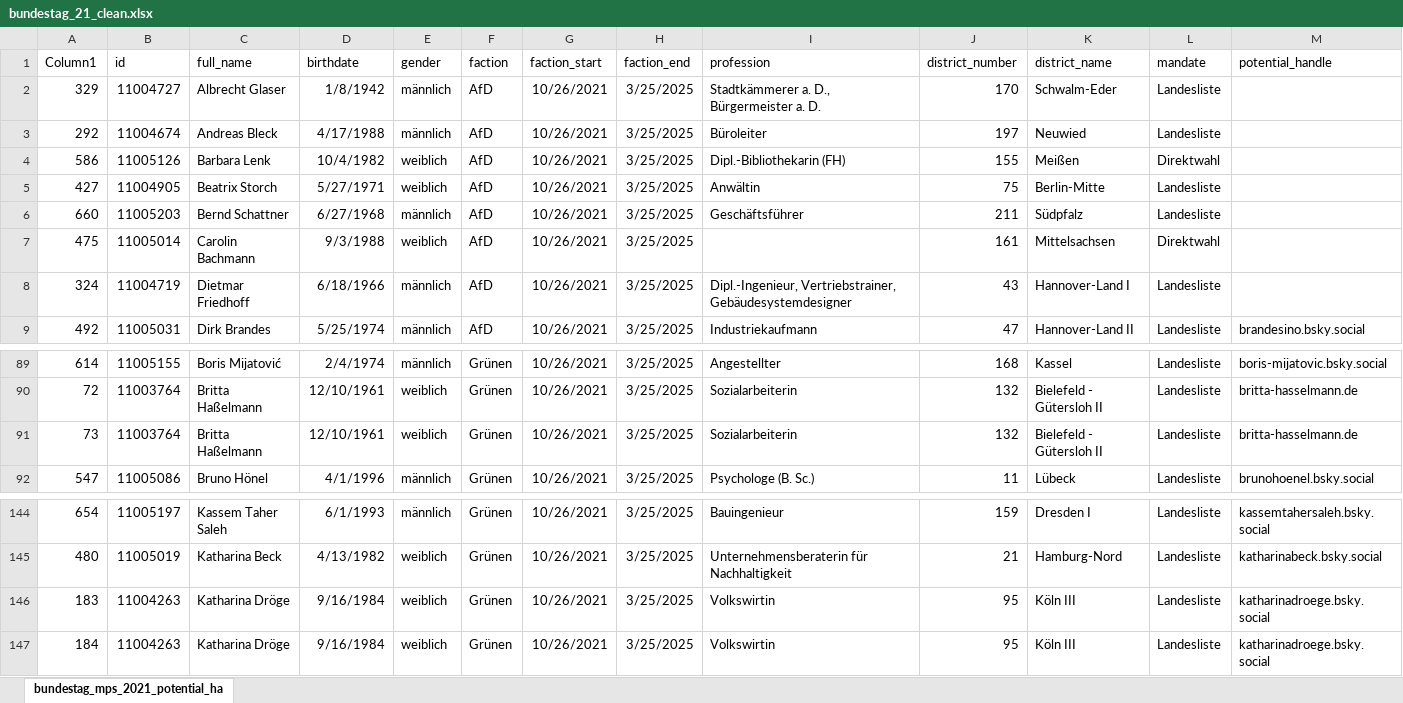
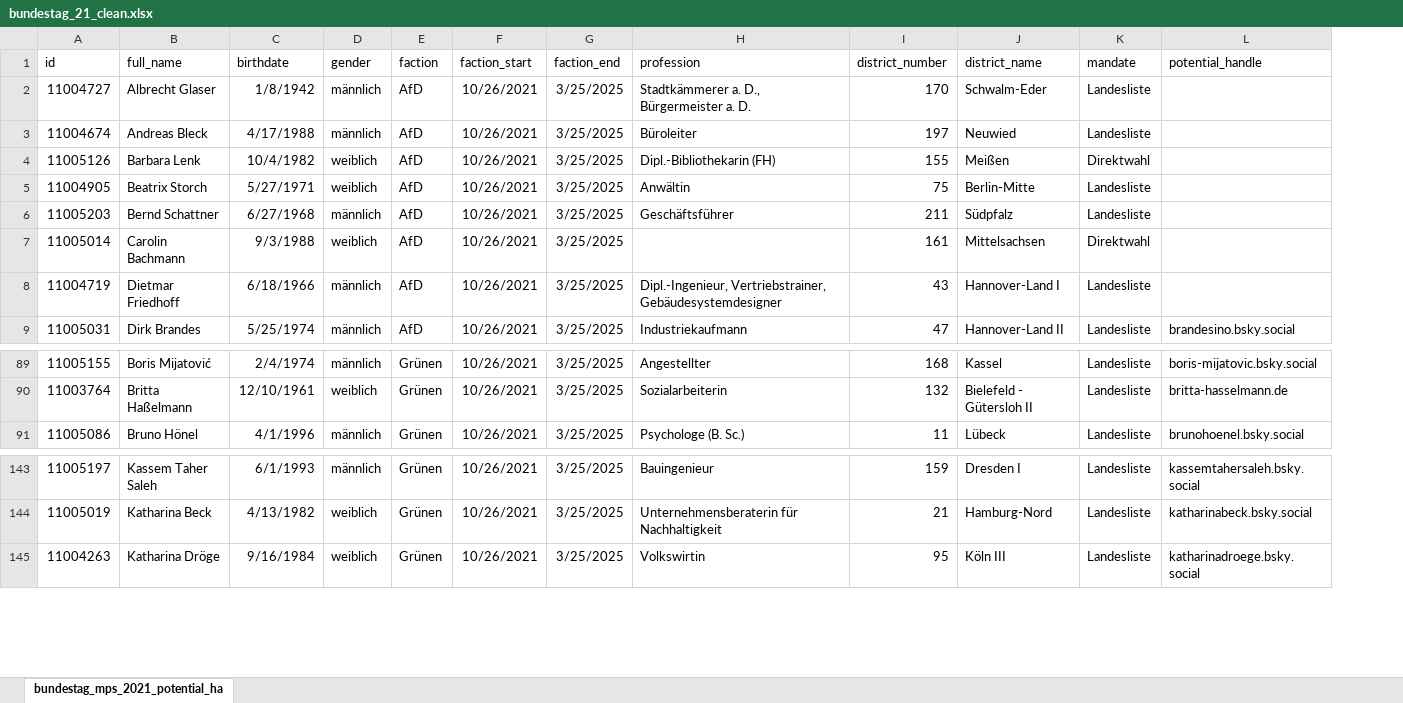
Before and after one commit to MaximilianWeiland/SMDA_Final_Project, an Excel workbook: data/clean_data/bundestag_21_clean.xlsx, sheet bundestag_mps_2021_potential_ha, drawn as a sheet; only a part is shown, gaps mark what is left out; values as stored, in another font and other column widths than the file's, no borders; table styles not drawn; the diff names each change by its address in the sheet, - before the commit and + after, or states it on an @@ line.

```diff
--- a/data/clean_data/bundestag_21_clean.xlsx (sheet bundestag_mps_2021_potential_ha)
+++ b/data/clean_data/bundestag_21_clean.xlsx (sheet bundestag_mps_2021_potential_ha)
-column A (Column1), rows 2-9: 329 | 292 | 586 | 427 | 660 | 475 | 324 | 492; rows 89-90: 614 | 72; row 92: 547; rows 144-145: 654 | 480; row 147: 184
-row 91: 73 | 11003764 | Britta Haßelmann | 12/10/1961 | weiblich | Grünen | 10/26/2021 | 3/25/2025 | Sozialarbeiterin | 132 | Bielefeld - Gütersloh II | Landesliste | britta-hasselmann.de
-row 146: 183 | 11004263 | Katharina Dröge | 9/16/1984 | weiblich | Grünen | 10/26/2021 | 3/25/2025 | Volkswirtin | 95 | Köln III | Landesliste | katharinadroege.bsky.social
```
Also changed, not shown: data/clean_data/bundestag_25_clean.xlsx.
